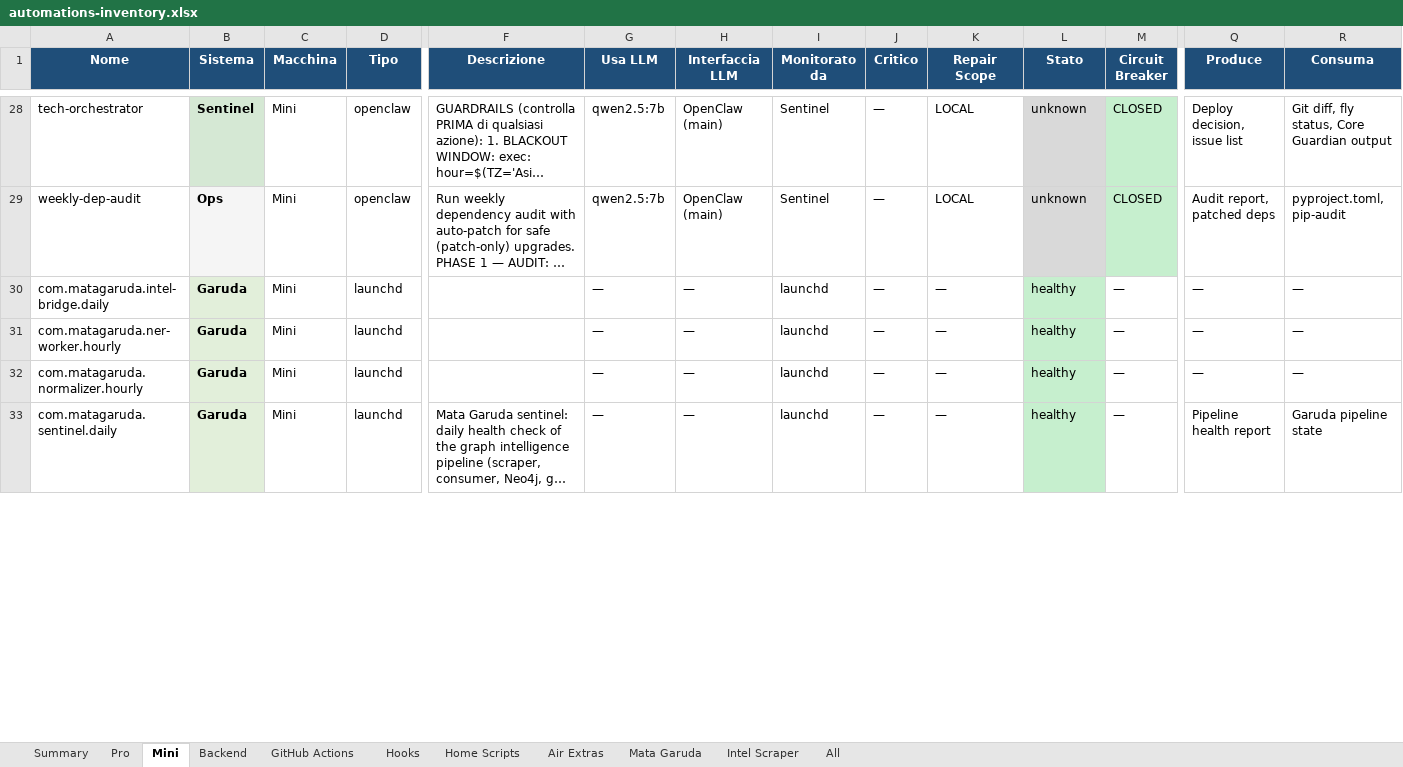
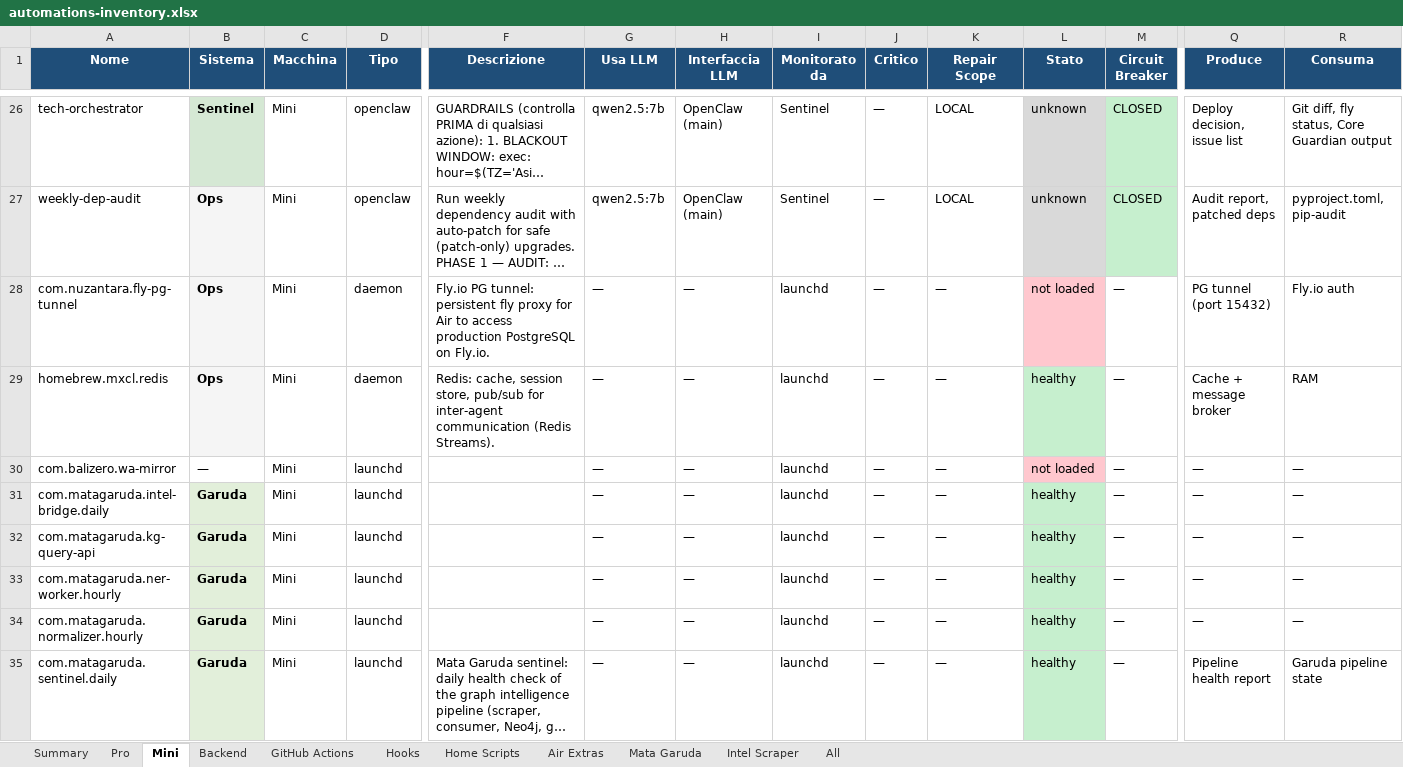
Before and after one commit to Bali-Zero/Teman2, an Excel workbook: docs/automations-inventory.xlsx, sheet Mini, drawn as a sheet; only a part is shown, gaps mark what is left out; long unchanged cells end in …; values as stored, in another font and other column widths than the file's, no borders; rows hold the shown columns only; the diff covers the shown part only; the diff names each change by its address in the sheet, - before the commit and + after, or states it on an @@ line.

```diff
--- a/docs/automations-inventory.xlsx (sheet Mini)
+++ b/docs/automations-inventory.xlsx (sheet Mini)
+row 28: com.nuzantara.fly-pg-tunnel | Ops | Mini | daemon | Fly.io PG tunnel: persistent fly proxy for Air to access production PostgreSQL on Fly.io. | — | — | launchd | — | — | not loaded | — | PG tunnel (port 15432) | Fly.io auth
+row 29: homebrew.mxcl.redis | Ops | Mini | daemon | Redis: cache, session store, pub/sub for inter-agent communication (Redis Streams). | — | — | launchd | — | — | healthy | — | Cache + message broker | RAM
+row 30: com.balizero.wa-mirror | — | Mini | launchd |  | — | — | launchd | — | — | not loaded | — | — | —
+row 32: com.matagaruda.kg-query-api | Garuda | Mini | launchd |  | — | — | launchd | — | — | healthy | — | — | —
```
Also changed, not shown: 1 added row, 3 removed rows, 7 edited cells and cell formats elsewhere in this sheet, sheet All, sheet Pro, sheet Summary, 8 other files.
